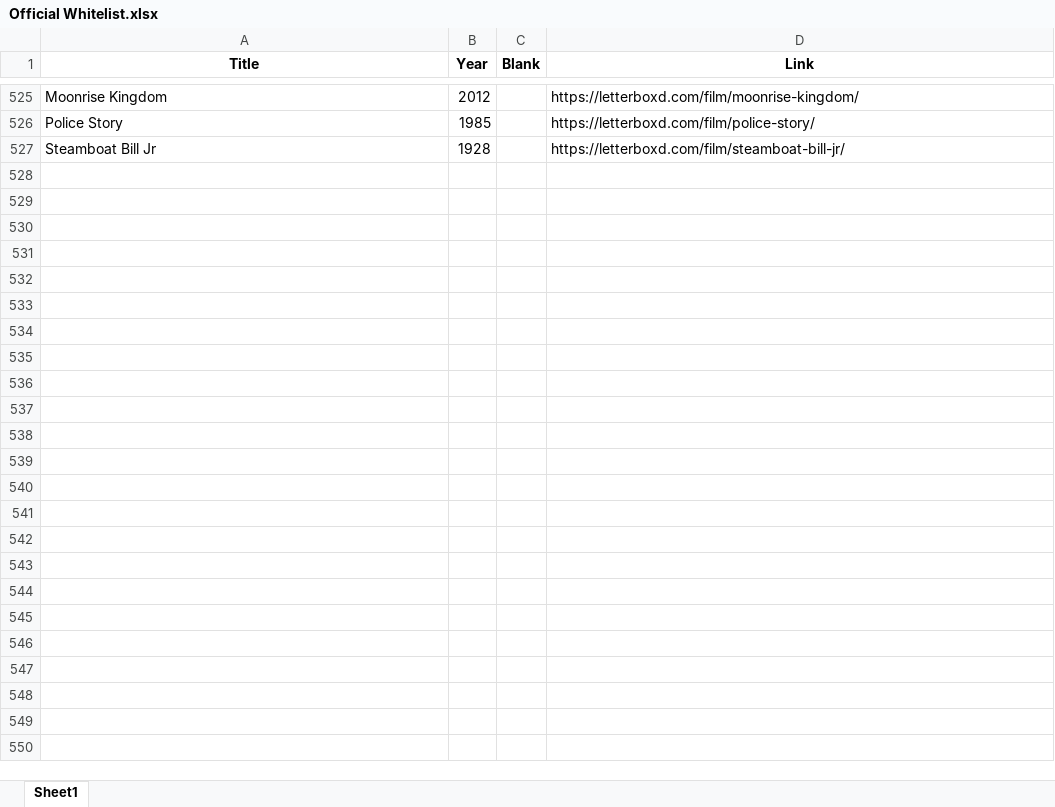
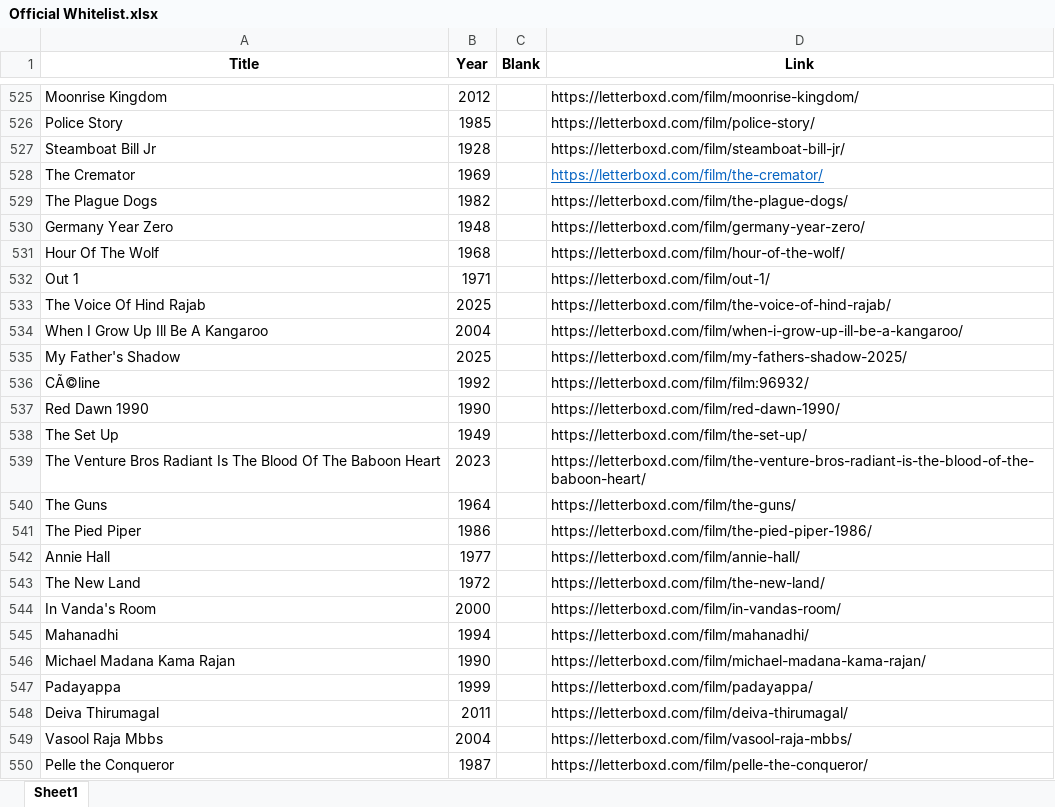
Before and after one commit to bigbadraj/Letterboxd-List-Scraping, an Excel workbook: Official Whitelist.xlsx, sheet Sheet1, drawn as a sheet; only a part is shown, gaps mark what is left out; values as stored, in another font and other column widths than the file's, no borders; the diff names each change by its address in the sheet, - before the commit and + after, or states it on an @@ line.

```diff
--- a/Official Whitelist.xlsx (sheet Sheet1)
+++ b/Official Whitelist.xlsx (sheet Sheet1)
+row 528: The Cremator | 1969 |  | https://letterboxd.com/film/the-cremator/
+row 529: The Plague Dogs | 1982 |  | https://letterboxd.com/film/the-plague-dogs/
+row 530: Germany Year Zero | 1948 |  | https://letterboxd.com/film/germany-year-zero/
+row 531: Hour Of The Wolf | 1968 |  | https://letterboxd.com/film/hour-of-the-wolf/
+row 532: Out 1 | 1971 |  | https://letterboxd.com/film/out-1/
+row 533: The Voice Of Hind Rajab | 2025 |  | https://letterboxd.com/film/the-voice-of-hind-rajab/
+row 534: When I Grow Up Ill Be A Kangaroo | 2004 |  | https://letterboxd.com/film/when-i-grow-up-ill-be-a-kangaroo/
+row 535: My Father's Shadow | 2025 |  | https://letterboxd.com/film/my-fathers-shadow-2025/
+row 536: CÃ©line | 1992 |  | https://letterboxd.com/film/film:96932/
+row 537: Red Dawn 1990 | 1990 |  | https://letterboxd.com/film/red-dawn-1990/
+row 538: The Set Up | 1949 |  | https://letterboxd.com/film/the-set-up/
+row 539: The Venture Bros Radiant Is The Blood Of The Baboon Heart | 2023 |  | https://letterboxd.com/film/the-venture-bros-radiant-is-the-blood-of-the-baboon-heart/
+row 540: The Guns | 1964 |  | https://letterboxd.com/film/the-guns/
+row 541: The Pied Piper | 1986 |  | https://letterboxd.com/film/the-pied-piper-1986/
+row 542: Annie Hall | 1977 |  | https://letterboxd.com/film/annie-hall/
+row 543: The New Land | 1972 |  | https://letterboxd.com/film/the-new-land/
+row 544: In Vanda's Room | 2000 |  | https://letterboxd.com/film/in-vandas-room/
+row 545: Mahanadhi | 1994 |  | https://letterboxd.com/film/mahanadhi/
+row 546: Michael Madana Kama Rajan | 1990 |  | https://letterboxd.com/film/michael-madana-kama-rajan/
+row 547: Padayappa | 1999 |  | https://letterboxd.com/film/padayappa/
+row 548: Deiva Thirumagal | 2011 |  | https://letterboxd.com/film/deiva-thirumagal/
+row 549: Vasool Raja Mbbs | 2004 |  | https://letterboxd.com/film/vasool-raja-mbbs/
+row 550: Pelle the Conqueror | 1987 |  | https://letterboxd.com/film/pelle-the-conqueror/
```
Also changed, not shown: blacklist.xlsx, top_250_data.xlsx, 5 other files.
